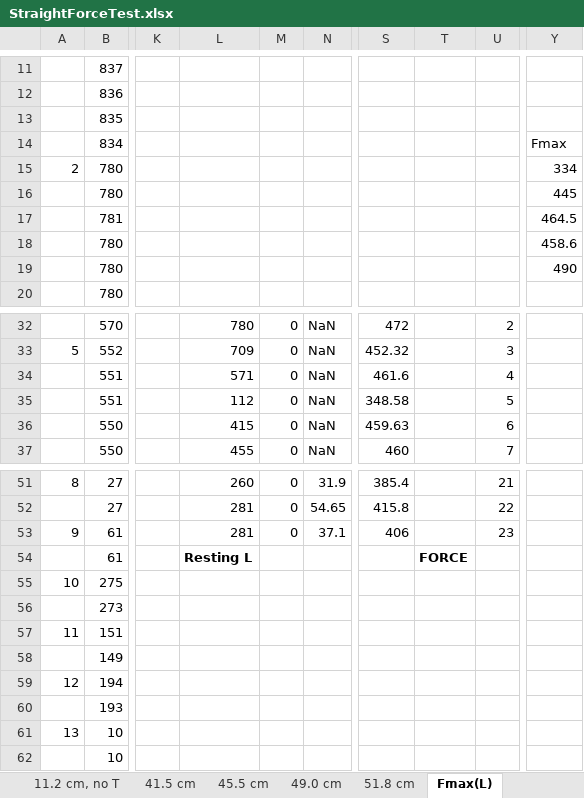
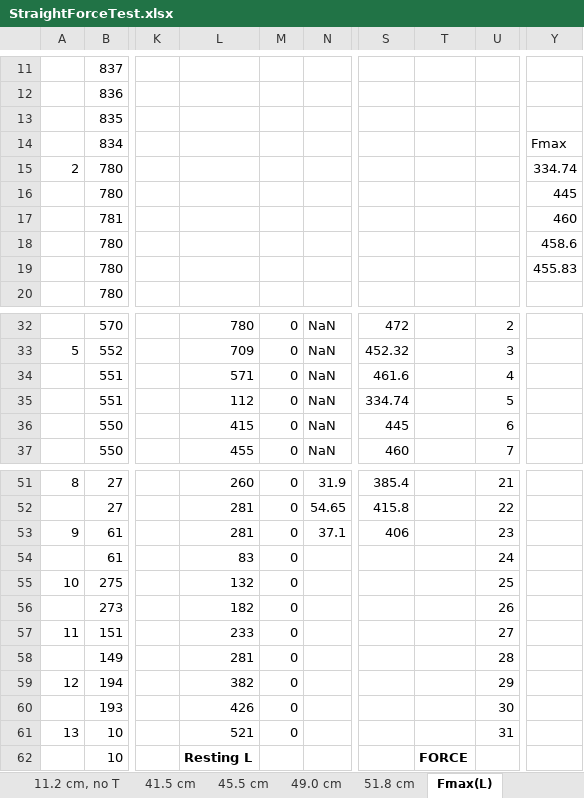
Before and after one commit to Agile-and-Adaptive-Robotics/Bipedal_Robot, an Excel workbook: Testing_Data/StraightForceTest.xlsx, sheet Fmax(L), drawn as a sheet; only a part is shown, gaps mark what is left out; values as stored, in another font and other column widths than the file's, no borders; charts and pictures not drawn; the diff covers the shown part only; the diff names each change by its address in the sheet, - before the commit and + after, or states it on an @@ line.

Commit message:
trying to add 8 more sets of data

```diff
--- a/Testing_Data/StraightForceTest.xlsx (sheet Fmax(L))
+++ b/Testing_Data/StraightForceTest.xlsx (sheet Fmax(L))
-Y15: 334
+Y15: 334.74
-Y17: 464.5
+Y17: 460
-Y19: 490
+Y19: 455.83
-S35: 348.58
+S35: 334.74
-S36: 459.63
+S36: 445
-L54: Resting L
+L54: 83
-L54 bold: on
+L54 bold: off
-M54:M61: (empty)
+M54:M61: 0
-T54: FORCE
+T54: (empty)
-U54: (empty)
+U54: 24
-L55: (empty)
+L55: 132
-U55: (empty)
+U55: 25
-L56: (empty)
+L56: 182
-U56: (empty)
+U56: 26
-L57: (empty)
+L57: 233
-U57: (empty)
+U57: 27
-L58: (empty)
+L58: 281
-U58: (empty)
+U58: 28
-L59: (empty)
+L59: 382
-U59: (empty)
+U59: 29
-L60: (empty)
+L60: 426
-U60: (empty)
+U60: 30
-L61: (empty)
+L61: 521
-U61: (empty)
+U61: 31
-L62: (empty)
+L62: Resting L
-T62: (empty)
+T62: FORCE
```
Also changed, not shown: 27 edited cells elsewhere in this sheet, sheet 51.8 cm, charts or pictures, 1 other file.
